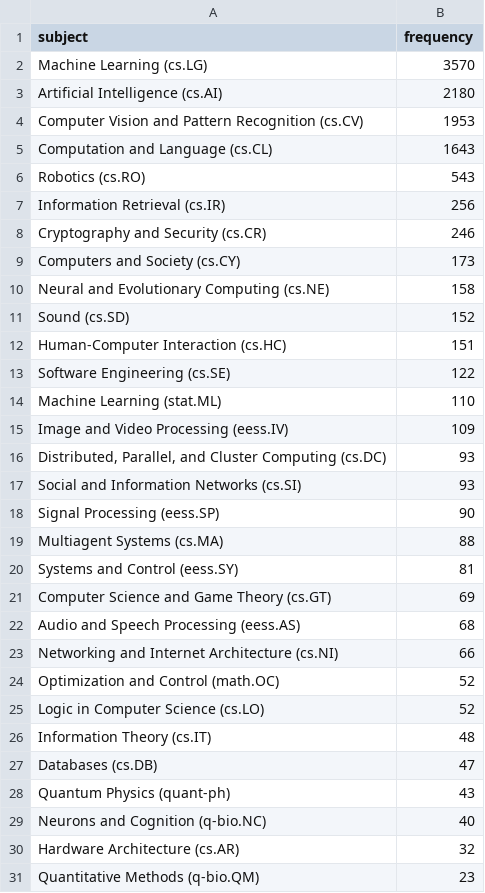
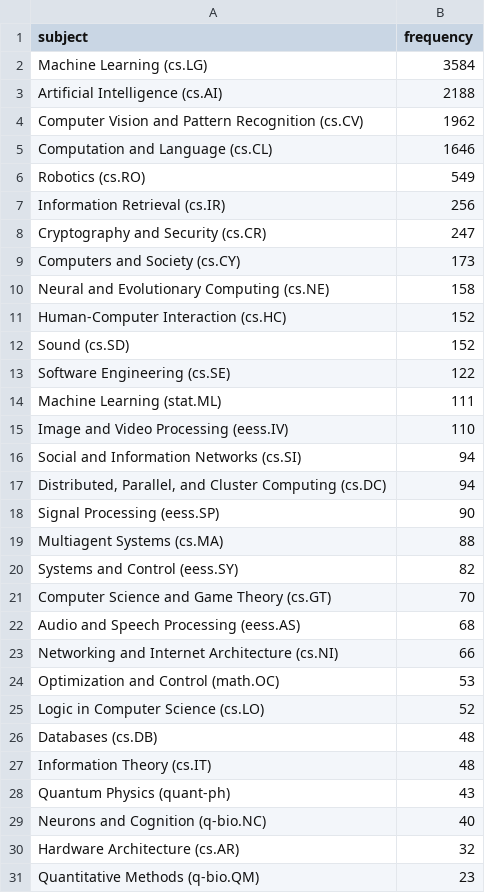
Before and after one commit to ThomasKranz/arxiv_ETL, a CSV file: data/subject_ai.csv, drawn as a sheet; only a part is shown; the diff covers the shown part only.

Commit message:
data updated

```diff
--- a/data/subject_ai.csv
+++ b/data/subject_ai.csv
@@ -1,28 +1,28 @@
 subject,frequency
-Machine Learning (cs.LG),3570
-Artificial Intelligence (cs.AI),2180
-Computer Vision and Pattern Recognition (cs.CV),1953
-Computation and Language (cs.CL),1643
-Robotics (cs.RO),543
+Machine Learning (cs.LG),3584
+Artificial Intelligence (cs.AI),2188
+Computer Vision and Pattern Recognition (cs.CV),1962
+Computation and Language (cs.CL),1646
+Robotics (cs.RO),549
 Information Retrieval (cs.IR),256
-Cryptography and Security (cs.CR),246
+Cryptography and Security (cs.CR),247
 Computers and Society (cs.CY),173
 Neural and Evolutionary Computing (cs.NE),158
+Human-Computer Interaction (cs.HC),152
 Sound (cs.SD),152
-Human-Computer Interaction (cs.HC),151
 Software Engineering (cs.SE),122
-Machine Learning (stat.ML),110
-Image and Video Processing (eess.IV),109
-"Distributed, Parallel, and Cluster Computing (cs.DC)",93
-Social and Information Networks (cs.SI),93
+Machine Learning (stat.ML),111
+Image and Video Processing (eess.IV),110
+Social and Information Networks (cs.SI),94
+"Distributed, Parallel, and Cluster Computing (cs.DC)",94
 Signal Processing (eess.SP),90
 Multiagent Systems (cs.MA),88
-Systems and Control (eess.SY),81
-Computer Science and Game Theory (cs.GT),69
+Systems and Control (eess.SY),82
+Computer Science and Game Theory (cs.GT),70
 Audio and Speech Processing (eess.AS),68
 Networking and Internet Architecture (cs.NI),66
-Optimization and Control (math.OC),52
+Optimization and Control (math.OC),53
 Logic in Computer Science (cs.LO),52
+Databases (cs.DB),48
 Information Theory (cs.IT),48
-Databases (cs.DB),47
 Quantum Physics (quant-ph),43
```
Also changed, not shown: 1 added row, 1 removed row and 24 moved rows elsewhere in this file, 2 other files.
